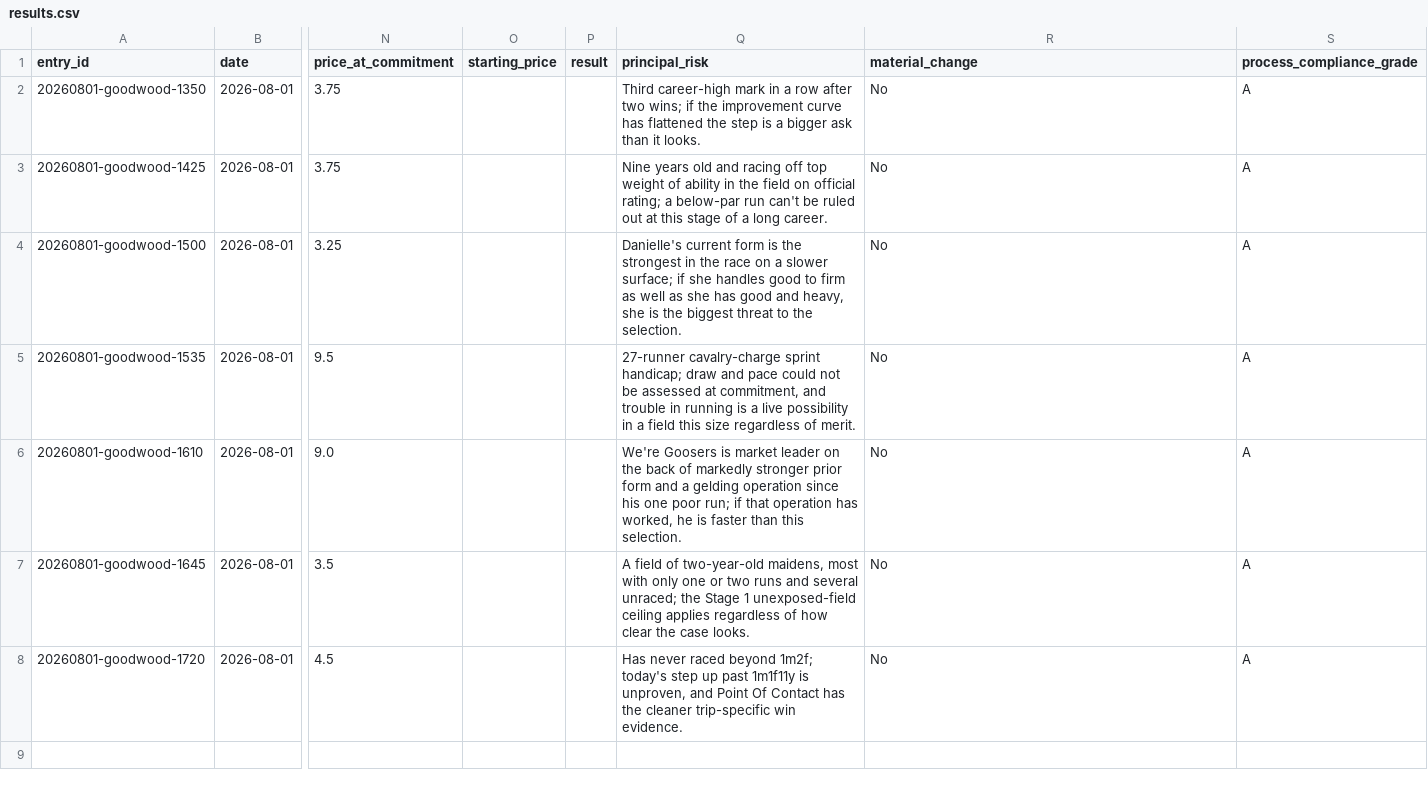
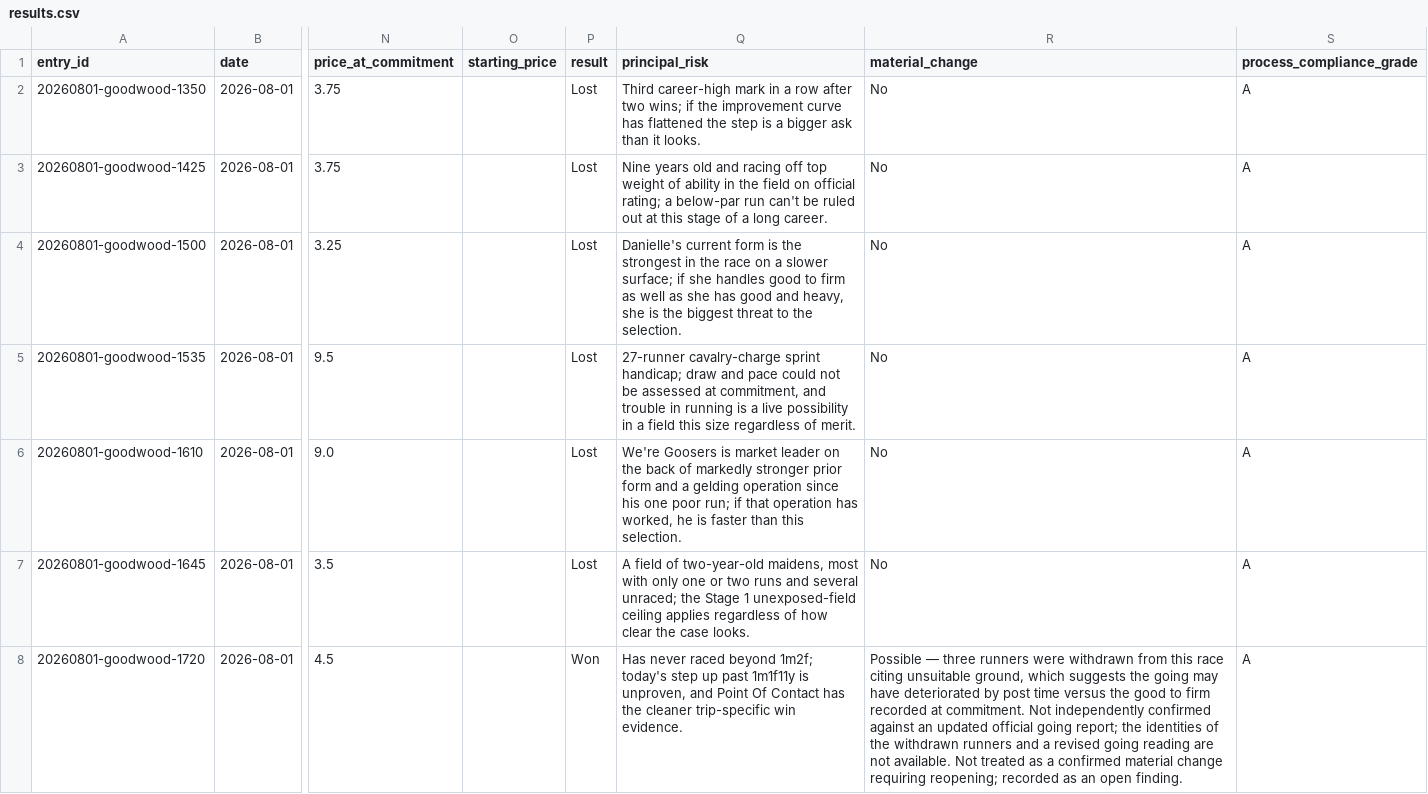
Before and after one commit to Readtherace/read-the-race, a CSV file: horses/results.csv, drawn as a sheet; only a part is shown, gaps mark what is left out; the diff names each change by its address in the sheet, - before the commit and + after, or states it on an @@ line.

```diff
--- a/horses/results.csv
+++ b/horses/results.csv
-P2:P7 (result): (empty)
+P2:P7 (result): Lost
-P8 (result): (empty)
+P8 (result): Won
-R8 (material_change): No
+R8 (material_change): Possible — three runners were withdrawn from this race citing unsuitable ground, which suggests the going may have deteriorated by post time versus the good to firm recorded at commitment. Not independently confirmed against an updated official going report; the identities of the withdrawn runners and a revised going reading are not available. Not treated as a confirmed material change requiring reopening; recorded as an open finding.
```
Also changed, not shown: 3 other files.
